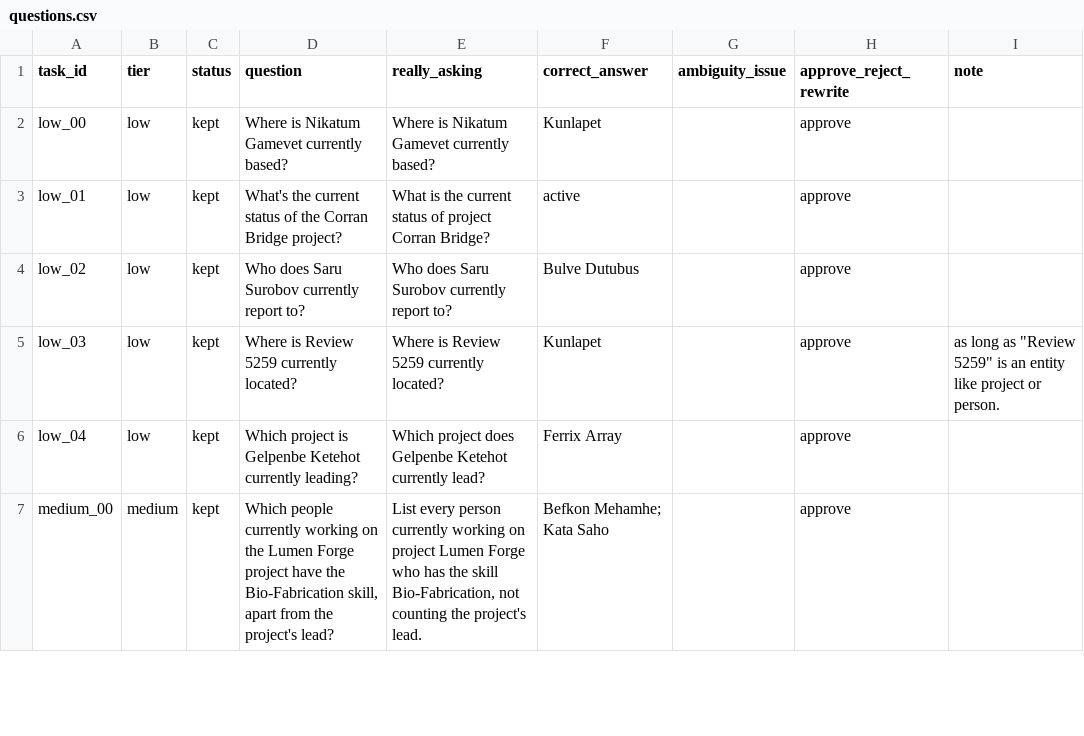
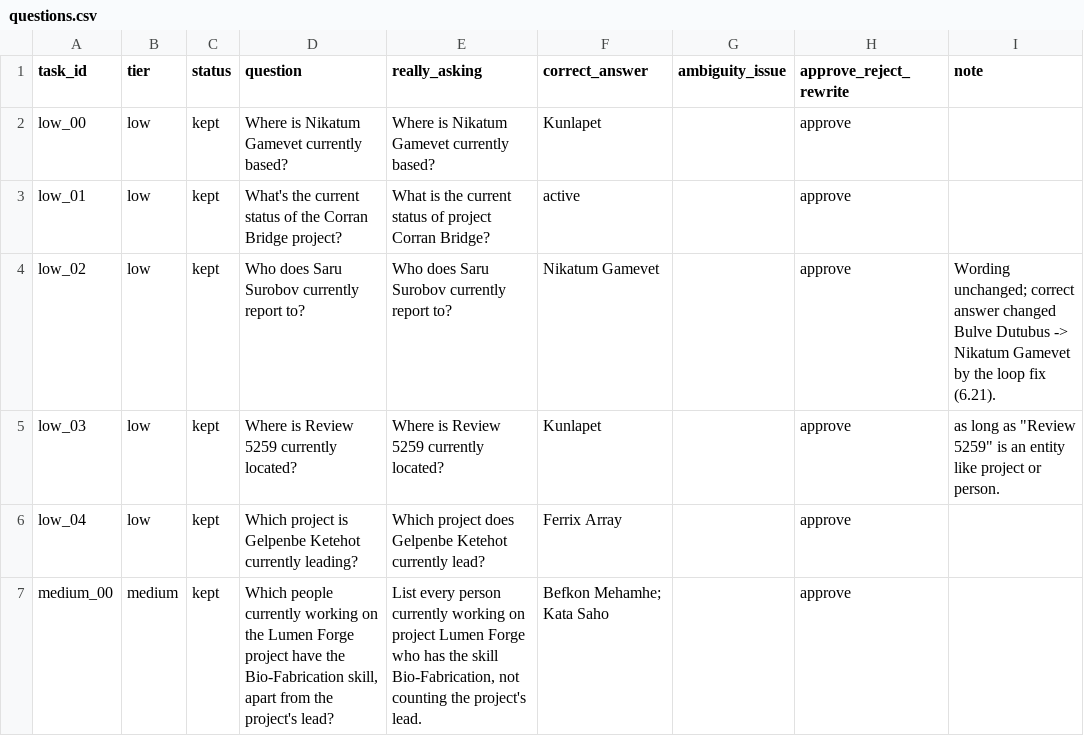
Before and after one commit to Hemant-1821/memory_arch_evaluation, a CSV file: data/kg_pilot/review/questions.csv, drawn as a sheet; only a part is shown.

```diff
--- a/data/kg_pilot/review/questions.csv
+++ b/data/kg_pilot/review/questions.csv
@@ -3,3 +3,3 @@ low_00,low,kept,Where is Nikatum Gamevet currently based?,Where is Nikatum Gamev
 low_01,low,kept,What's the current status of the Corran Bridge project?,What is the current status of project Corran Bridge?,active,,approve,
-low_02,low,kept,Who does Saru Surobov currently report to?,Who does Saru Surobov currently report to?,Bulve Dutubus,,approve,
+low_02,low,kept,Who does Saru Surobov currently report to?,Who does Saru Surobov currently report to?,Nikatum Gamevet,,approve,Wording unchanged; correct answer changed Bulve Dutubus -> Nikatum Gamevet by the loop fix (6.21).
 low_03,low,kept,Where is Review 5259 currently located?,Where is Review 5259 currently located?,Kunlapet,,approve,"as long as ""Review 5259"" is an entity like project or person."
```
Also changed, not shown: data/kg_pilot/review/answers.csv, data/kg_pilot/review/documents.csv, 15 other files.
